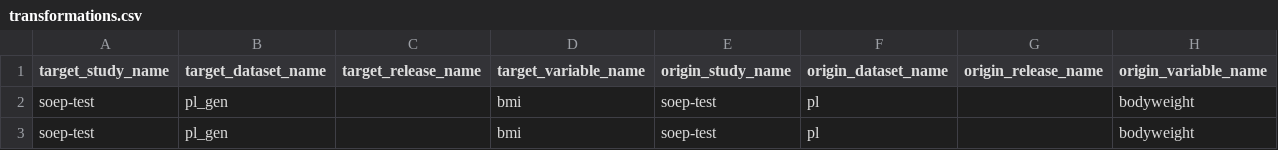
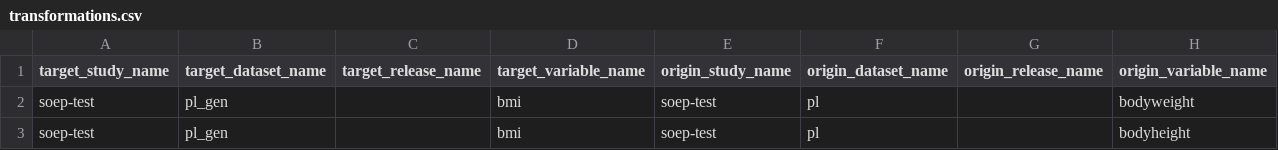
Before and after one commit to ddionrails/testsuite, a CSV file: ddionrails/transformations.csv, drawn as a sheet.

Commit message:
Bugfix transformation

```diff
--- a/ddionrails/transformations.csv
+++ b/ddionrails/transformations.csv
@@ -2,2 +2,2 @@ target_study_name,target_dataset_name,target_release_name,target_variable_name,o
 soep-test,pl_gen,,bmi,soep-test,pl,,bodyweight
-soep-test,pl_gen,,bmi,soep-test,pl,,bodyweight
+soep-test,pl_gen,,bmi,soep-test,pl,,bodyheight
```
